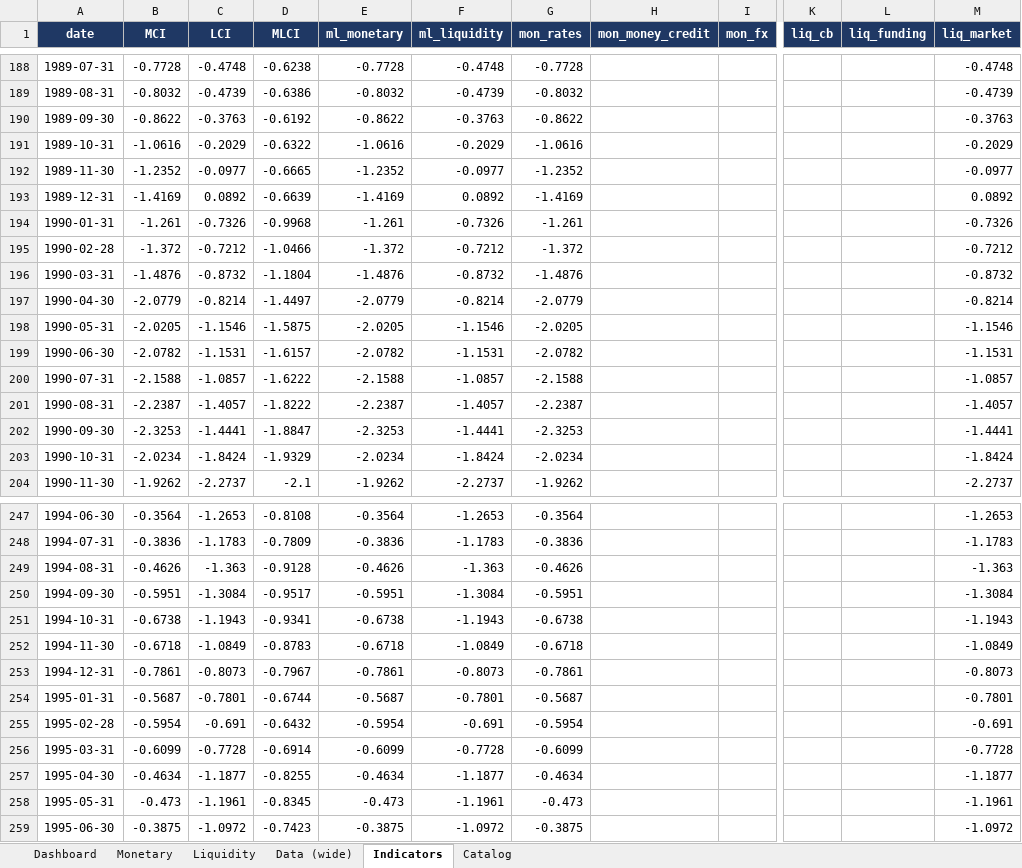
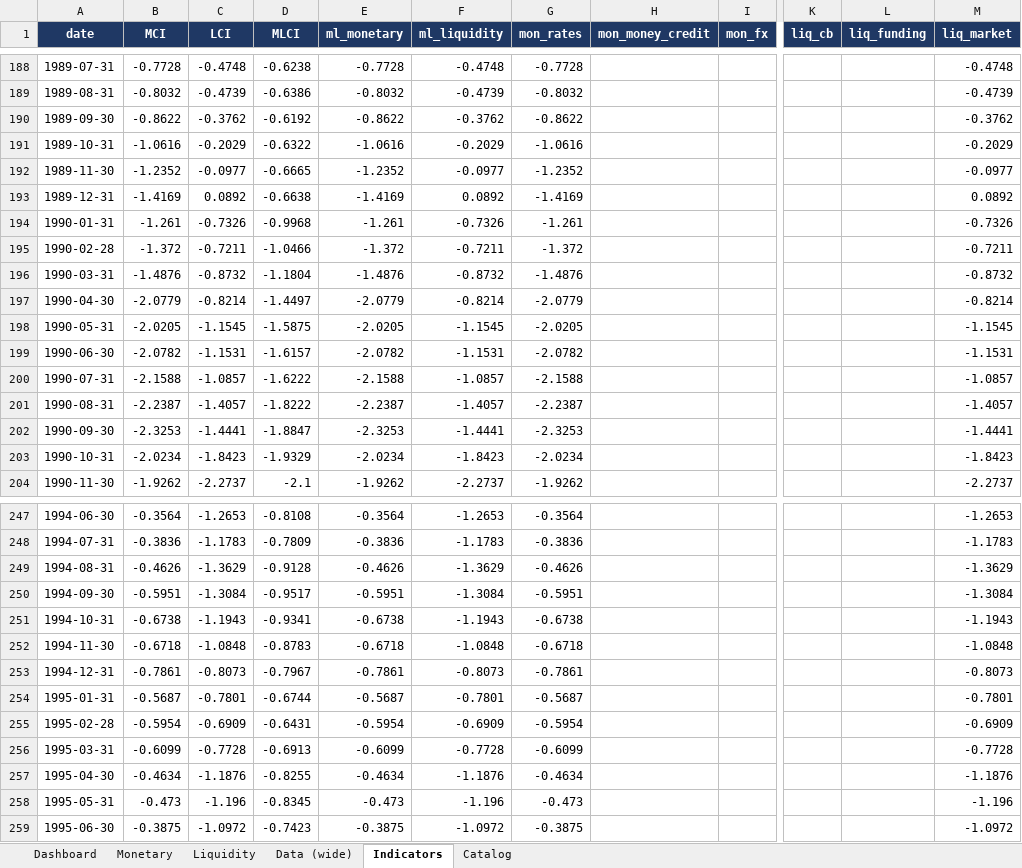
Before and after one commit to LY069/Japan-Financial-Condition-Tracker, an Excel workbook: Japan_ML_Tracker.xlsx, sheet Indicators, drawn as a sheet; only a part is shown, gaps mark what is left out; values as stored, in another font and other column widths than the file's, no borders; the diff covers the shown part only; the diff names each change by its address in the sheet, - before the commit and + after, or states it on an @@ line.

```diff
--- a/Japan_ML_Tracker.xlsx (sheet Indicators)
+++ b/Japan_ML_Tracker.xlsx (sheet Indicators)
-C190 (LCI): -0.3763
+C190 (LCI): -0.3762
-F190 (ml_liquidity): -0.3763
+F190 (ml_liquidity): -0.3762
-M190 (liq_market): -0.3763
+M190 (liq_market): -0.3762
-D193 (MLCI): -0.6639
+D193 (MLCI): -0.6638
-C195 (LCI): -0.7212
+C195 (LCI): -0.7211
-F195 (ml_liquidity): -0.7212
+F195 (ml_liquidity): -0.7211
-M195 (liq_market): -0.7212
+M195 (liq_market): -0.7211
-C198 (LCI): -1.1546
+C198 (LCI): -1.1545
-F198 (ml_liquidity): -1.1546
+F198 (ml_liquidity): -1.1545
-M198 (liq_market): -1.1546
+M198 (liq_market): -1.1545
-C203 (LCI): -1.8424
+C203 (LCI): -1.8423
-F203 (ml_liquidity): -1.8424
+F203 (ml_liquidity): -1.8423
-M203 (liq_market): -1.8424
+M203 (liq_market): -1.8423
-C249 (LCI): -1.363
+C249 (LCI): -1.3629
-F249 (ml_liquidity): -1.363
+F249 (ml_liquidity): -1.3629
-M249 (liq_market): -1.363
+M249 (liq_market): -1.3629
-C252 (LCI): -1.0849
+C252 (LCI): -1.0848
-F252 (ml_liquidity): -1.0849
+F252 (ml_liquidity): -1.0848
-M252 (liq_market): -1.0849
+M252 (liq_market): -1.0848
-C255 (LCI): -0.691
+C255 (LCI): -0.6909
-D255 (MLCI): -0.6432
+D255 (MLCI): -0.6431
-F255 (ml_liquidity): -0.691
+F255 (ml_liquidity): -0.6909
-M255 (liq_market): -0.691
+M255 (liq_market): -0.6909
-D256 (MLCI): -0.6914
+D256 (MLCI): -0.6913
-C257 (LCI): -1.1877
+C257 (LCI): -1.1876
-F257 (ml_liquidity): -1.1877
+F257 (ml_liquidity): -1.1876
-M257 (liq_market): -1.1877
+M257 (liq_market): -1.1876
-C258 (LCI): -1.1961
+C258 (LCI): -1.196
-F258 (ml_liquidity): -1.1961
+F258 (ml_liquidity): -1.196
-M258 (liq_market): -1.1961
+M258 (liq_market): -1.196
```
Also changed, not shown: 76 edited cells elsewhere in this sheet, sheet Liquidity, sheet Data (wide), hidden cells, Japan_FCI_Tracker.xlsx, 5 other files.
